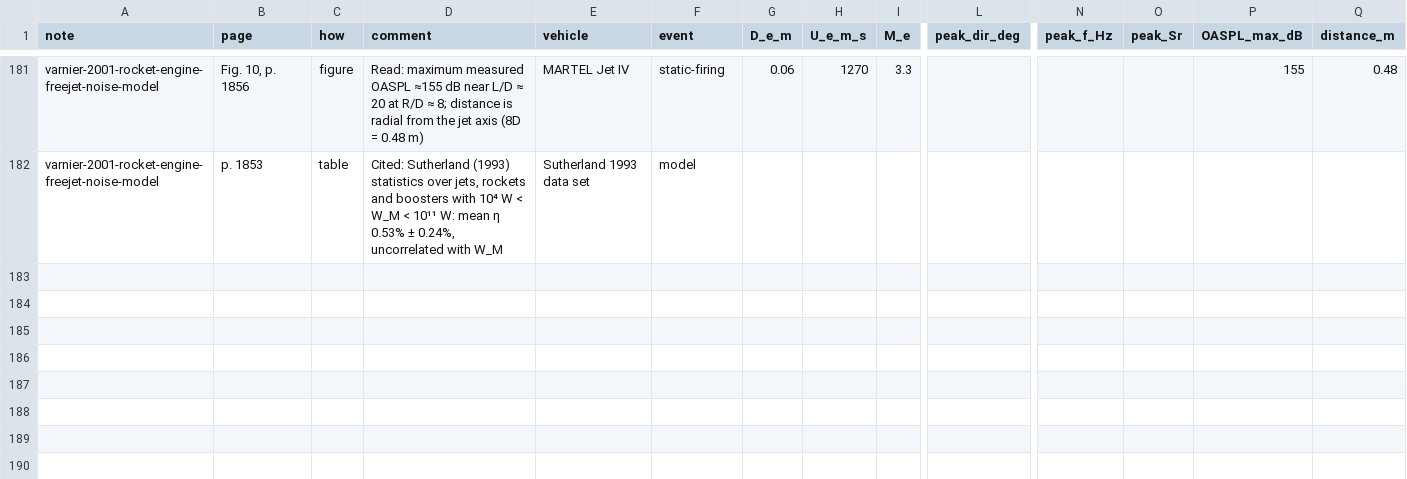
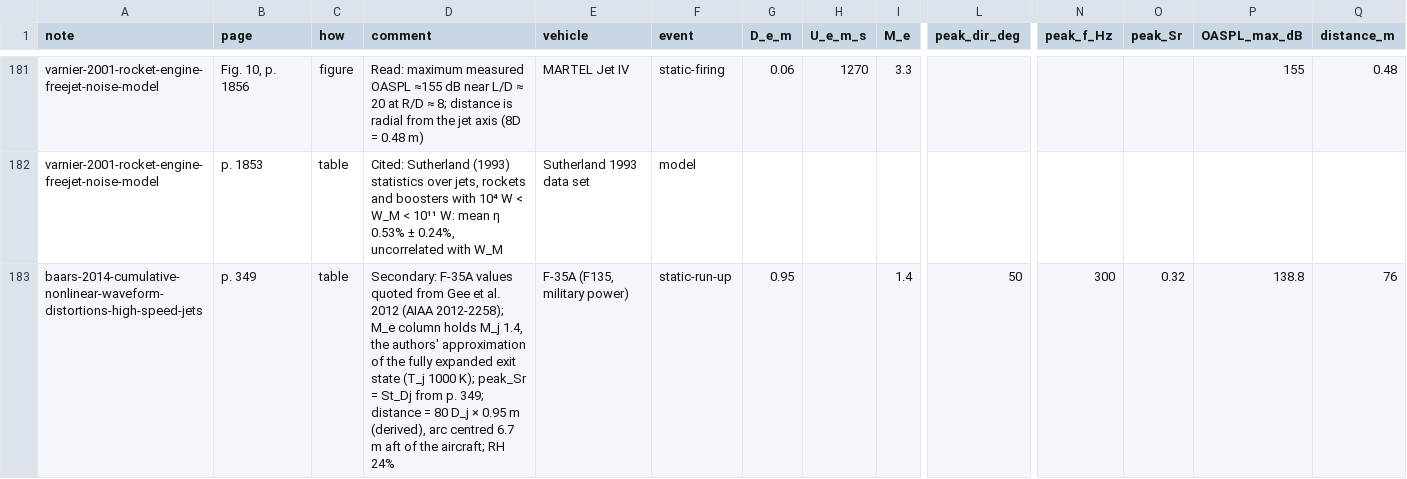
Before and after one commit to ShockLabCodebase/Succumbing, a CSV file: Library_of_Shock_Lab/Data/rocket_noise.csv, drawn as a sheet; only a part is shown, gaps mark what is left out; rows hold the shown columns only; the diff names each change by its address in the sheet, - before the commit and + after, or states it on an @@ line.

```diff
--- a/Library_of_Shock_Lab/Data/rocket_noise.csv
+++ b/Library_of_Shock_Lab/Data/rocket_noise.csv
+row 183: baars-2014-cumulative-nonlinear-waveform-distortions-high-speed-jets | p. 349 | table | Secondary: F-35A values quoted from Gee et al. 2012 (AIAA 2012-2258); M_e column holds M_j 1.4, the authors' approximation of the fully expanded exit state (T_j 1000 K); peak_Sr = St_Dj from p. 349; distance = 80 D_j × 0.95 m (derived), arc centred 6.7 m aft of the aircraft; RH 24% | F-35A (F135, military power) | static-run-up | 0.95 |  | 1.4 | 50 | 300 | 0.32 | 138.8 | 76
```
Also changed, not shown: 48 other files.
